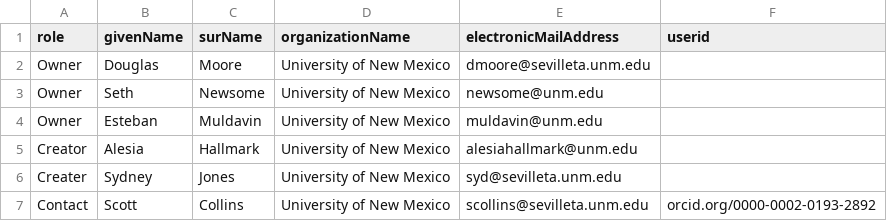
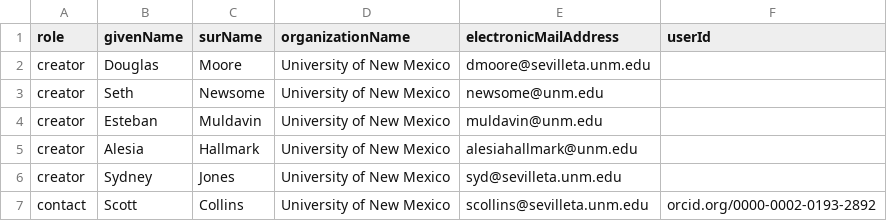
Before and after one commit to NCEAS/sev-comm-dyn, a CSV file: peopledp3.csv, drawn as a sheet.

```diff
--- a/peopledp3.csv
+++ b/peopledp3.csv
@@ -1,7 +1,7 @@
-role,givenName,surName,organizationName,electronicMailAddress,userid
-Owner,Douglas,Moore,University of New Mexico,dmoore@sevilleta.unm.edu,
-Owner,Seth,Newsome,University of New Mexico,newsome@unm.edu,
-Owner,Esteban,Muldavin,University of New Mexico,muldavin@unm.edu,
-Creator,Alesia,Hallmark,University of New Mexico,alesiahallmark@unm.edu,
-Creater,Sydney,Jones,University of New Mexico,syd@sevilleta.unm.edu,
-Contact,Scott,Collins,University of New Mexico,scollins@sevilleta.unm.edu,orcid.org/0000-0002-0193-2892
+role,givenName,surName,organizationName,electronicMailAddress,userId
+creator,Douglas,Moore,University of New Mexico,dmoore@sevilleta.unm.edu,
+creator,Seth,Newsome,University of New Mexico,newsome@unm.edu,
+creator,Esteban,Muldavin,University of New Mexico,muldavin@unm.edu,
+creator,Alesia,Hallmark,University of New Mexico,alesiahallmark@unm.edu,
+creator,Sydney,Jones,University of New Mexico,syd@sevilleta.unm.edu,
+contact,Scott,Collins,University of New Mexico,scollins@sevilleta.unm.edu,orcid.org/0000-0002-0193-2892
```
Also changed, not shown: peopledp2.csv, sevilleta_species_list.csvmeta.csv, 4 other files.
